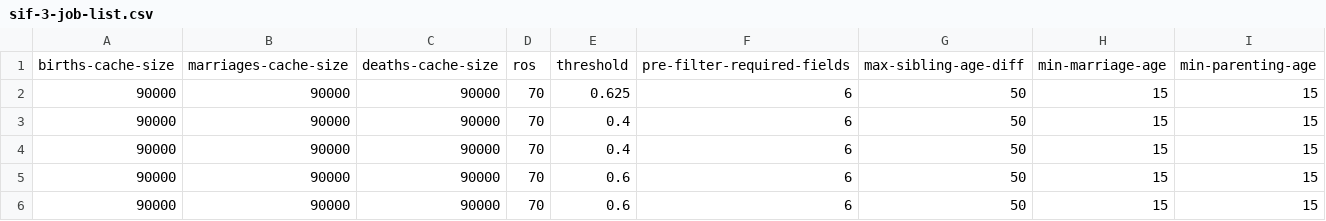
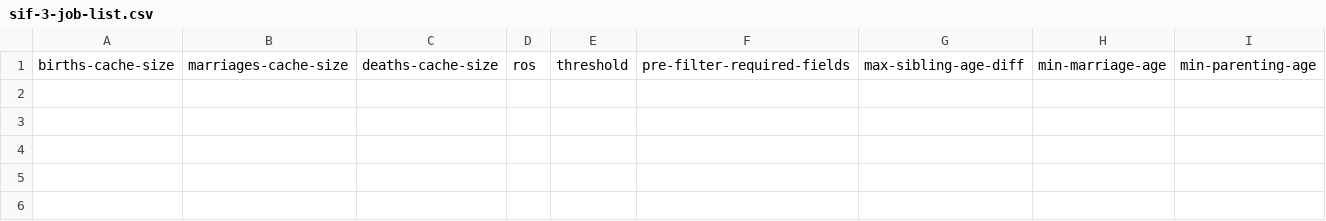
Before and after one commit to stacs-srg/population-linkage, a CSV file: cluster-runs/jobQ/split/sif-3-job-list.csv, drawn as a sheet; only a part is shown; removed rows and columns are numbered as before the commit, all else as after; rows hold the shown columns only; the diff names each change by its address in the sheet, - before the commit and + after, or states it on an @@ line.

```diff
--- a/cluster-runs/jobQ/split/sif-3-job-list.csv
+++ b/cluster-runs/jobQ/split/sif-3-job-list.csv
-row 2: 90000 | 90000 | 90000 | 70 | 0.625 | 6 | 50 | 15 | 15
-row 3: 90000 | 90000 | 90000 | 70 | 0.4 | 6 | 50 | 15 | 15
-row 4: 90000 | 90000 | 90000 | 70 | 0.4 | 6 | 50 | 15 | 15
-row 5: 90000 | 90000 | 90000 | 70 | 0.6 | 6 | 50 | 15 | 15
-row 6: 90000 | 90000 | 90000 | 70 | 0.6 | 6 | 50 | 15 | 15
+row 2: (empty)
```
Also changed, not shown: 1 other file.
